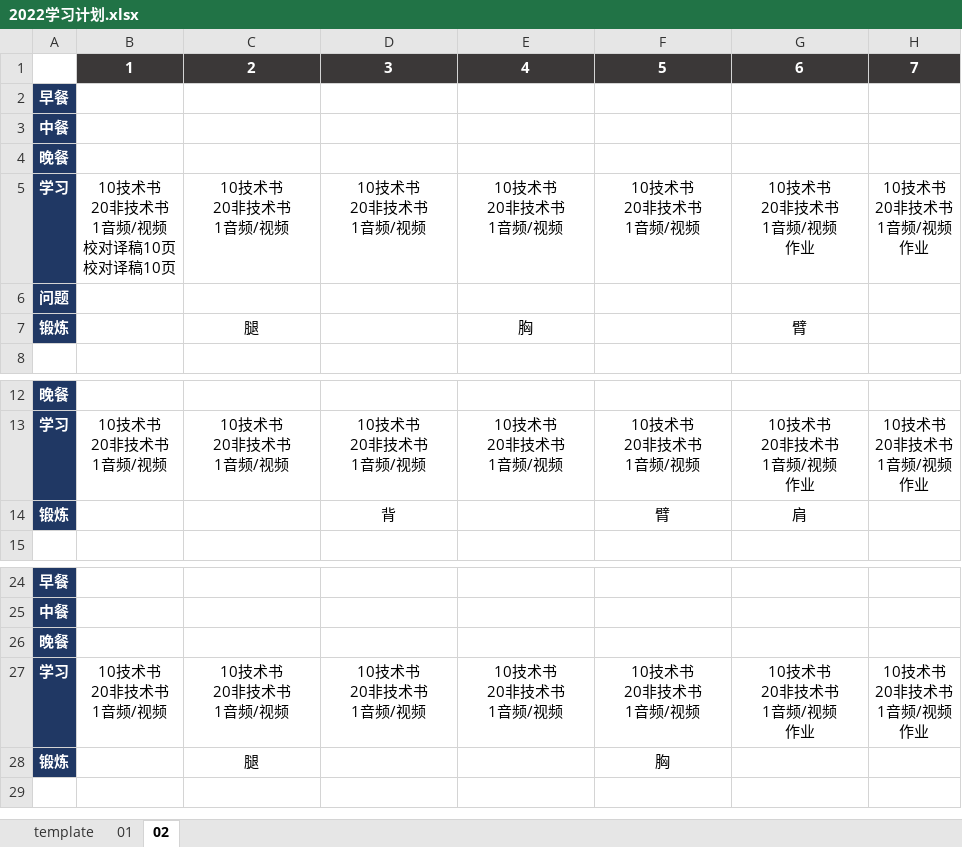
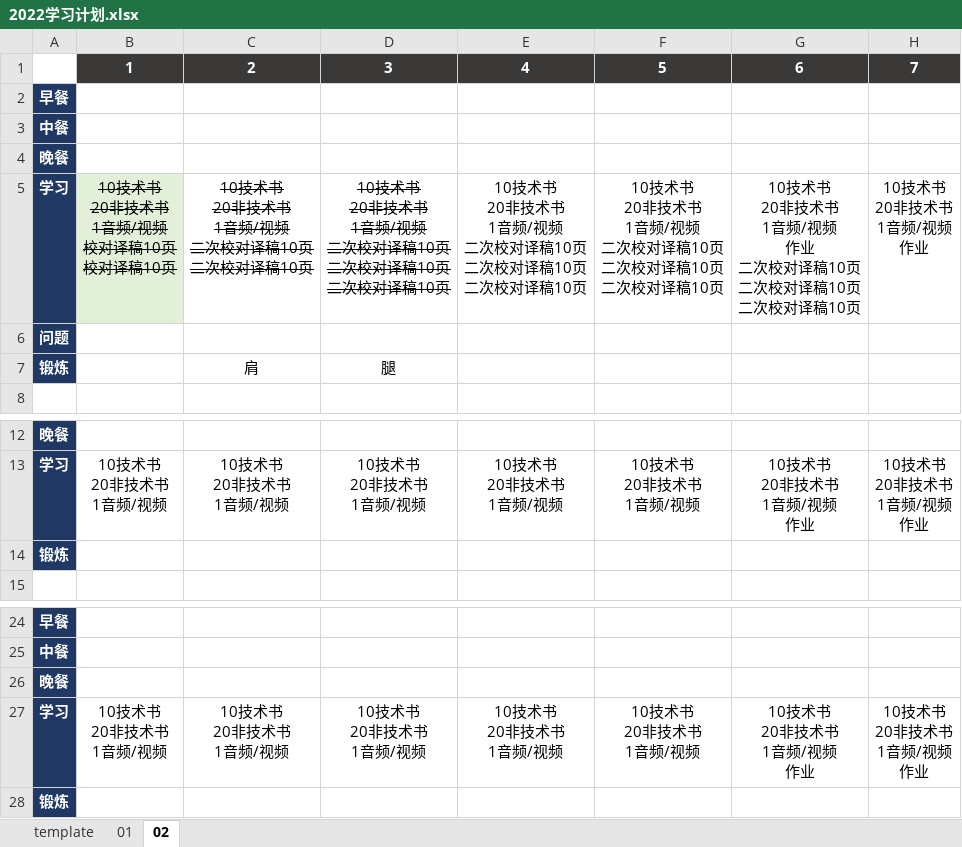
Before and after one commit to marmot-cn/readingNotes, an Excel workbook: 计划/2022学习计划.xlsx, sheet 02, drawn as a sheet; only a part is shown, gaps mark what is left out; values as stored, in another font and other column widths than the file's, no borders; removed rows and columns are numbered as before the commit, all else as after; ↵ is a line break in a cell; the diff names each change by its address in the sheet, - before the commit and + after, or states it on an @@ line.

```diff
--- a/计划/2022学习计划.xlsx (sheet 02)
+++ b/计划/2022学习计划.xlsx (sheet 02)
-B5:D5 strikethrough: off
+B5:D5 strikethrough: on
-B5 fill: none
+B5 fill: #E2F0D9
-C5: 10技术书 ↵ 20非技术书 ↵ 1音频/视频
+C5: 10技术书 ↵ 20非技术书 ↵ 1音频/视频 ↵ 二次校对译稿10页 ↵ 二次校对译稿10页
-D5: 10技术书 ↵ 20非技术书 ↵ 1音频/视频
+D5: 10技术书 ↵ 20非技术书 ↵ 1音频/视频 ↵ 二次校对译稿10页 ↵ 二次校对译稿10页 ↵ 二次校对译稿10页
-E5: 10技术书 ↵ 20非技术书 ↵ 1音频/视频
+E5: 10技术书 ↵ 20非技术书 ↵ 1音频/视频 ↵ 二次校对译稿10页 ↵ 二次校对译稿10页 ↵ 二次校对译稿10页
-F5: 10技术书 ↵ 20非技术书 ↵ 1音频/视频
+F5: 10技术书 ↵ 20非技术书 ↵ 1音频/视频 ↵ 二次校对译稿10页 ↵ 二次校对译稿10页 ↵ 二次校对译稿10页
-G5: 10技术书 ↵ 20非技术书 ↵ 1音频/视频 ↵ 作业
+G5: 10技术书 ↵ 20非技术书 ↵ 1音频/视频 ↵ 作业 ↵ 二次校对译稿10页 ↵ 二次校对译稿10页 ↵ 二次校对译稿10页
-row 7: 锻炼 |  | 腿 |  | 胸 |  | 臂
+row 7: 锻炼 |  | 肩 | 腿
-row 14: 锻炼 |  |  | 背 |  | 臂 | 肩
+row 14: 锻炼
-C28: 腿
+C28: (empty)
-F28: 胸
+F28: (empty)
```
Also changed, not shown: sheet 01, 计划/2021学习计划.xlsx, 9 other files.
